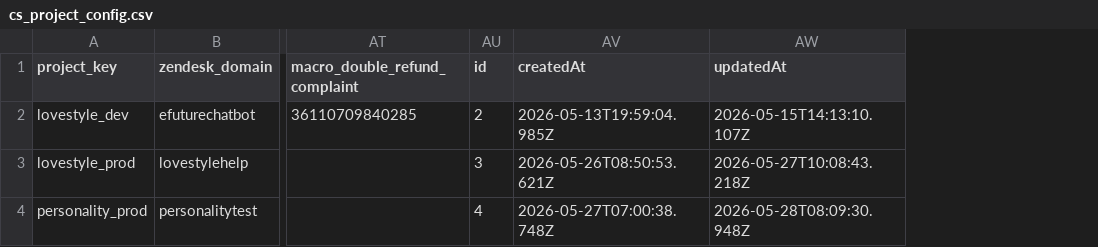
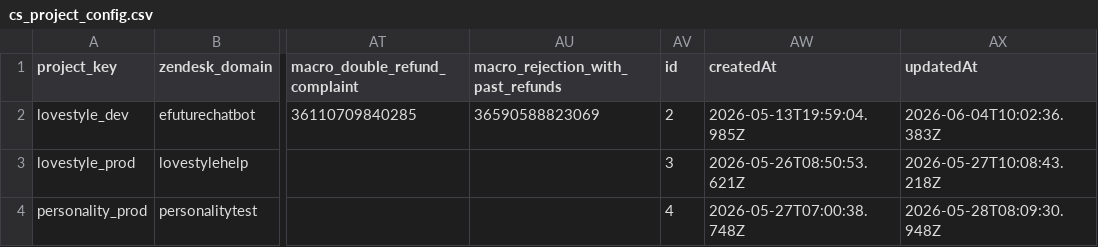
Before and after one commit to antonioefm/n8nbackup, a CSV file: datatables/cs_project_config.csv, drawn as a sheet; only a part is shown, gaps mark what is left out; addresses are those after the commit; the diff names each change by its address in the sheet, - before the commit and + after, or states it on an @@ line.

Commit message:
chore(backup): data table cs_project_config @ 2026-06-05T03:30:01.530Z

```diff
--- a/datatables/cs_project_config.csv
+++ b/datatables/cs_project_config.csv
+column AU, rows 1-2: macro_rejection_with_past_refunds | 36590588823069
-AX2 (updatedAt): 2026-05-15T14:13:10.107Z
+AX2 (updatedAt): 2026-06-04T10:02:36.383Z
```
